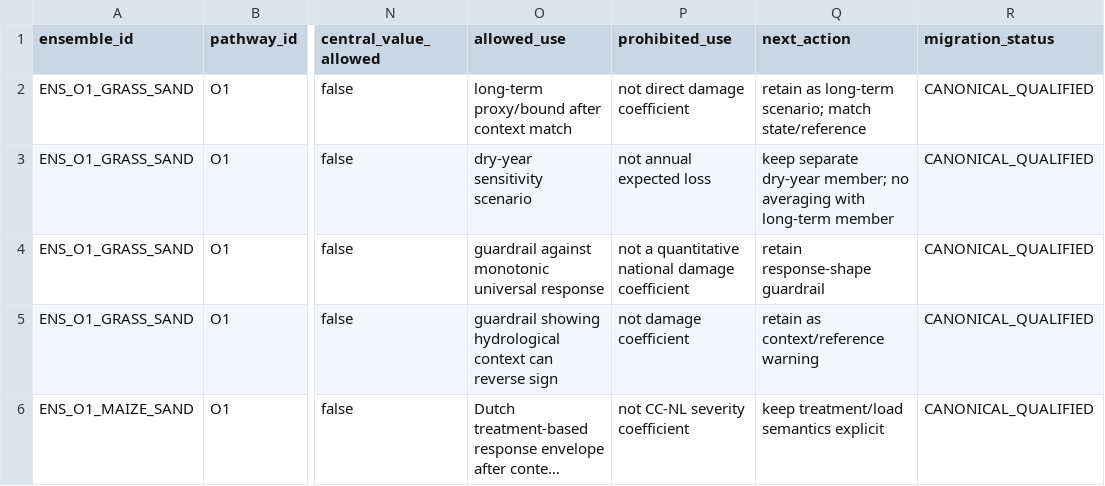
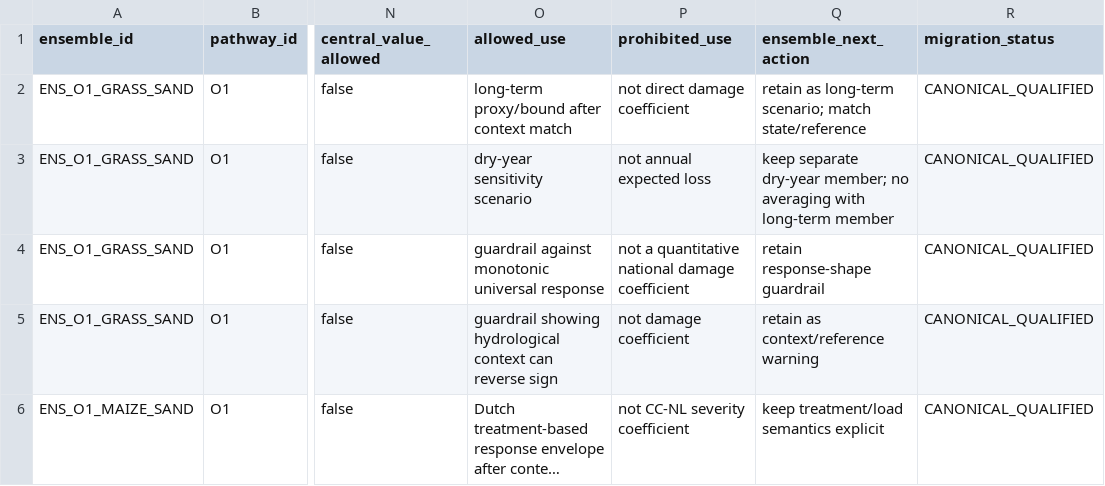
Before and after one commit to abhedwig-cell/Bodemverdichting_kosten, a CSV file: evidence/evidence_ensemble_register_v0_1.csv, drawn as a sheet; only a part is shown, gaps mark what is left out; long unchanged cells end in …; the diff names each change by its address in the sheet, - before the commit and + after, or states it on an @@ line.

```diff
--- a/evidence/evidence_ensemble_register_v0_1.csv
+++ b/evidence/evidence_ensemble_register_v0_1.csv
-Q1: next_action
+Q1: ensemble_next_action
```
Also changed, not shown: evidence/onsite_bounded_calculation_surface_v0_1.csv, review/colleague_review_questions_v0_2.csv, 5 other files.
